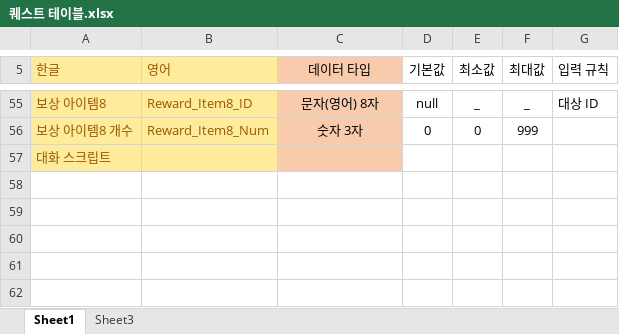
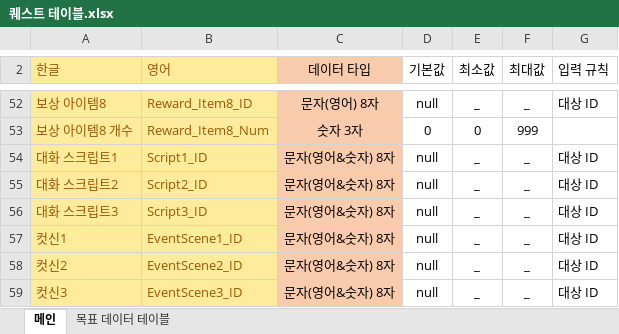
Before and after one commit to yjk0401/unityenginebasic_9th, an Excel workbook: 기획/퀘스트 테이블.xlsx, sheet 메인, drawn as a sheet; only a part is shown, gaps mark what is left out; values as stored, in another font and other column widths than the file's, no borders; removed rows and columns are numbered as before the commit, all else as after; the diff covers the shown part only; the diff names each change by its address in the sheet, - before the commit and + after, or states it on an @@ line.

```diff
--- a/기획/퀘스트 테이블.xlsx (sheet 메인)
+++ b/기획/퀘스트 테이블.xlsx (sheet 메인)
-sheet tab: Sheet1
+sheet tab: 메인
-sheet tab: Sheet3
+sheet tab: 목표 데이터 테이블
-row 57: 대화 스크립트
+row 54: 대화 스크립트1 | Script1_ID | 문자(영어&숫자) 8자 | null | _ | _ | 대상 ID
+row 55: 대화 스크립트2 | Script2_ID | 문자(영어&숫자) 8자 | null | _ | _ | 대상 ID
+row 56: 대화 스크립트3 | Script3_ID | 문자(영어&숫자) 8자 | null | _ | _ | 대상 ID
+row 57: 컷신1 | EventScene1_ID | 문자(영어&숫자) 8자 | null | _ | _ | 대상 ID
+row 58: 컷신2 | EventScene2_ID | 문자(영어&숫자) 8자 | null | _ | _ | 대상 ID
+row 59: 컷신3 | EventScene3_ID | 문자(영어&숫자) 8자 | null | _ | _ | 대상 ID
```
Also changed, not shown: 2 added rows, 5 removed rows and 39 edited cells elsewhere in this sheet, sheet 목표 데이터 테이블, 2 other files.
